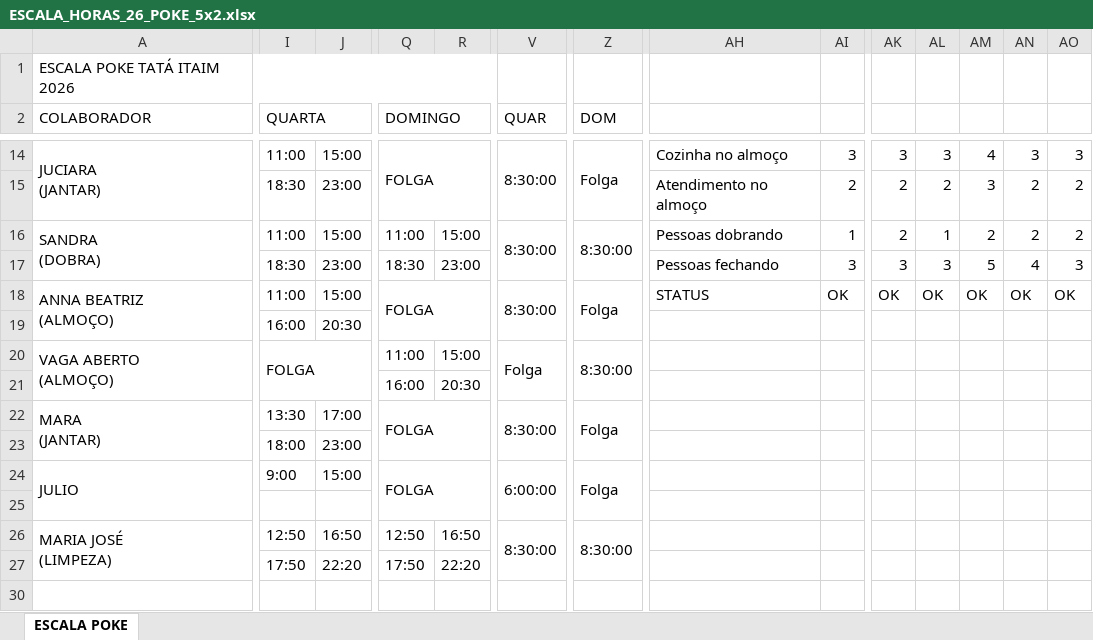
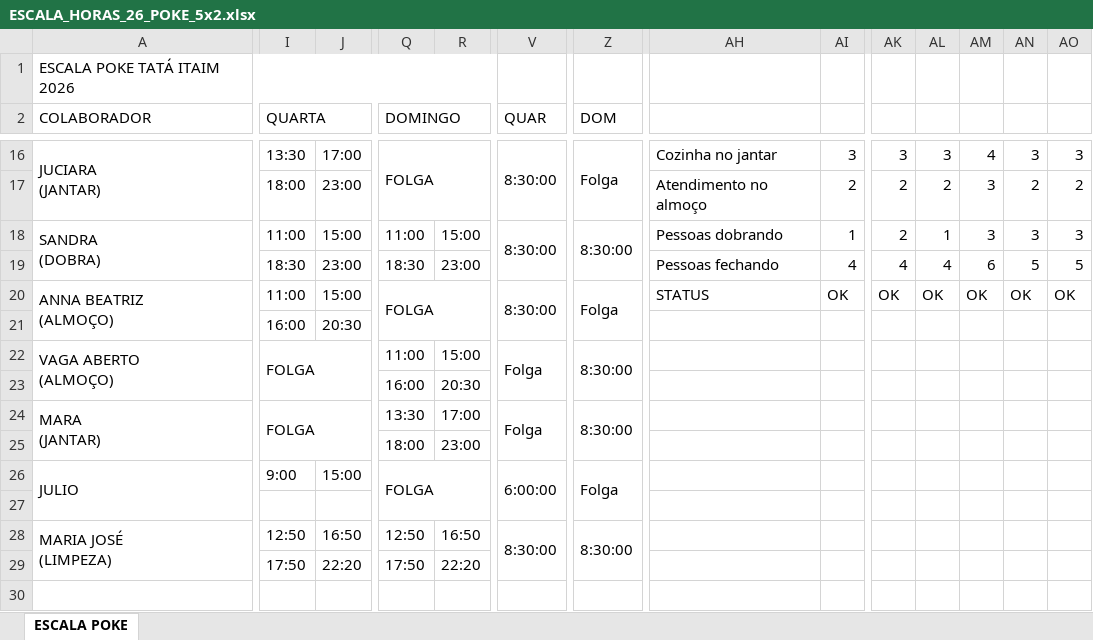
Before and after one commit to Cinthiasmoreno/TATA-Poke, an Excel workbook: docs/escalas/ESCALA_HORAS_26_POKE_5x2.xlsx, sheet ESCALA POKE, drawn as a sheet; only a part is shown, gaps mark what is left out; values as stored, in another font and other column widths than the file's, no cell formats; removed rows and columns are numbered as before the commit, all else as after; the diff covers the shown part only; the diff names each change by its address in the sheet, - before the commit and + after, or states it on an @@ line.

```diff
--- a/docs/escalas/ESCALA_HORAS_26_POKE_5x2.xlsx (sheet ESCALA POKE)
+++ b/docs/escalas/ESCALA_HORAS_26_POKE_5x2.xlsx (sheet ESCALA POKE)
-I16 (QUARTA): 11:00
+I16 (QUARTA): 13:30
-J16: 15:00
+J16: 17:00
-AH16: Cozinha no almoço
+AH16: Cozinha no jantar
-I17 (QUARTA): 18:30
+I17 (QUARTA): 18:00
-AM18: 2
+AM18: 3
-AN18: 2
+AN18: 3
-AO18: 2
+AO18: 3
-AI19: 3
+AI19: 4
-AK19: 3
+AK19: 4
-AL19: 3
+AL19: 4
-AM19: 5
+AM19: 6
-AN19: 4
+AN19: 5
-AO19: 3
+AO19: 5
-I24 (QUARTA): 13:30
+I24 (QUARTA): FOLGA
+I24:J25 merged
-J24: 17:00
+J24: (empty)
-Q24 (DOMINGO): FOLGA
+Q24 (DOMINGO): 13:30
-Q22:R23 merged
-R24: (empty)
+R24: 17:00
-V24 (QUAR): 8:30:00
+V24 (QUAR): Folga
-Z24 (DOM): Folga
+Z24 (DOM): 8:30:00
-I25 (QUARTA): 18:00
+I25 (QUARTA): (empty)
-J25: 23:00
+J25: (empty)
-Q25 (DOMINGO): (empty)
+Q25 (DOMINGO): 18:00
-R25: (empty)
+R25: 23:00
```
Also changed, not shown: 3 added rows, 1 removed row, 49 edited cells and merged cells elsewhere in this sheet, cell formats, formulas that keep their value, hidden cells.
